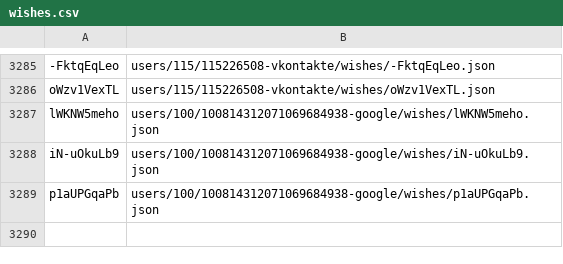
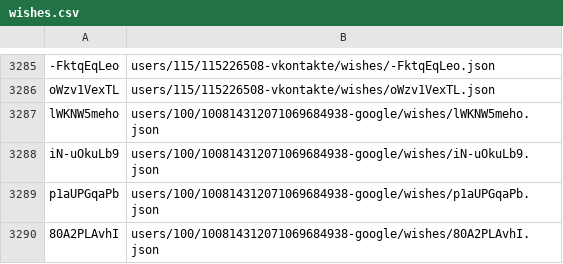
Before and after one commit to knigopis/repo.knigopis.com, a CSV file: wishes.csv, drawn as a sheet; only a part is shown, gaps mark what is left out; the diff names each change by its address in the sheet, - before the commit and + after, or states it on an @@ line.

```diff
--- a/wishes.csv
+++ b/wishes.csv
+row 3290: 80A2PLAvhI | users/100/100814312071069684938-google/wishes/80A2PLAvhI.json
```
Also changed, not shown: 2 other files.
